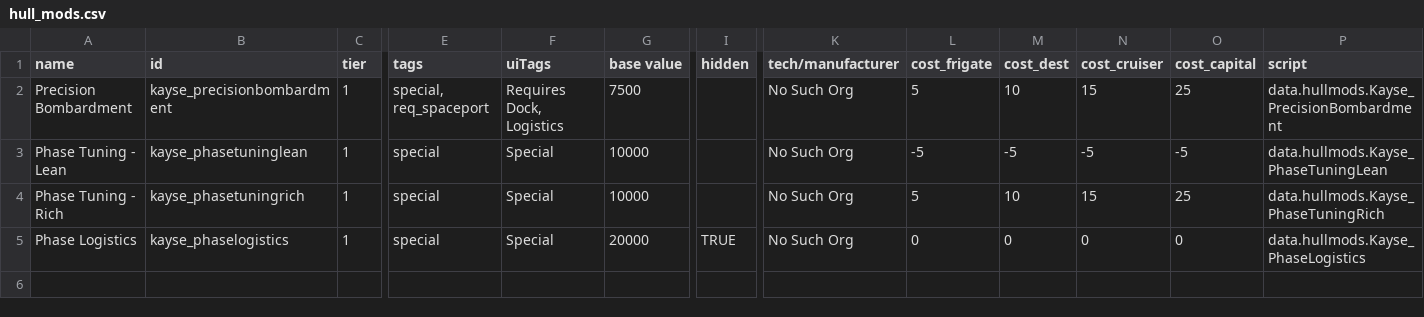
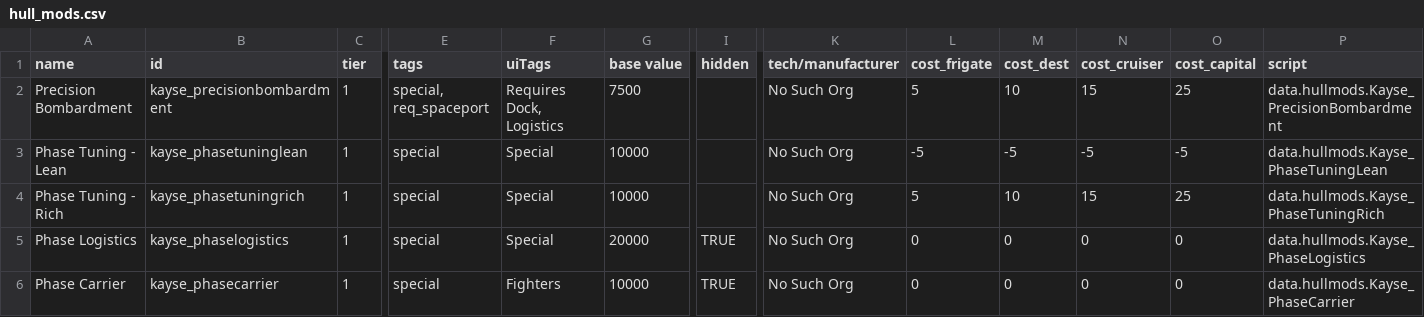
Before and after one commit to Kyaace/NoSuchOrg_PhaseShips, a CSV file: Kayse Phase Ships/data/hullmods/hull_mods.csv, drawn as a sheet; only a part is shown, gaps mark what is left out; rows hold the shown columns only; the diff names each change by its address in the sheet, - before the commit and + after, or states it on an @@ line.

```diff
--- a/Kayse Phase Ships/data/hullmods/hull_mods.csv
+++ b/Kayse Phase Ships/data/hullmods/hull_mods.csv
+row 6: Phase Carrier | kayse_phasecarrier | 1 | special | Fighters | 10000 | TRUE | No Such Org | 0 | 0 | 0 | 0 | data.hullmods.Kayse_PhaseCarrier
```
Also changed, not shown: Kayse Phase Ships/data/campaign/sim_opponents.csv, Kayse Phase Ships/data/hulls/ship_data.csv, 32 other files.
